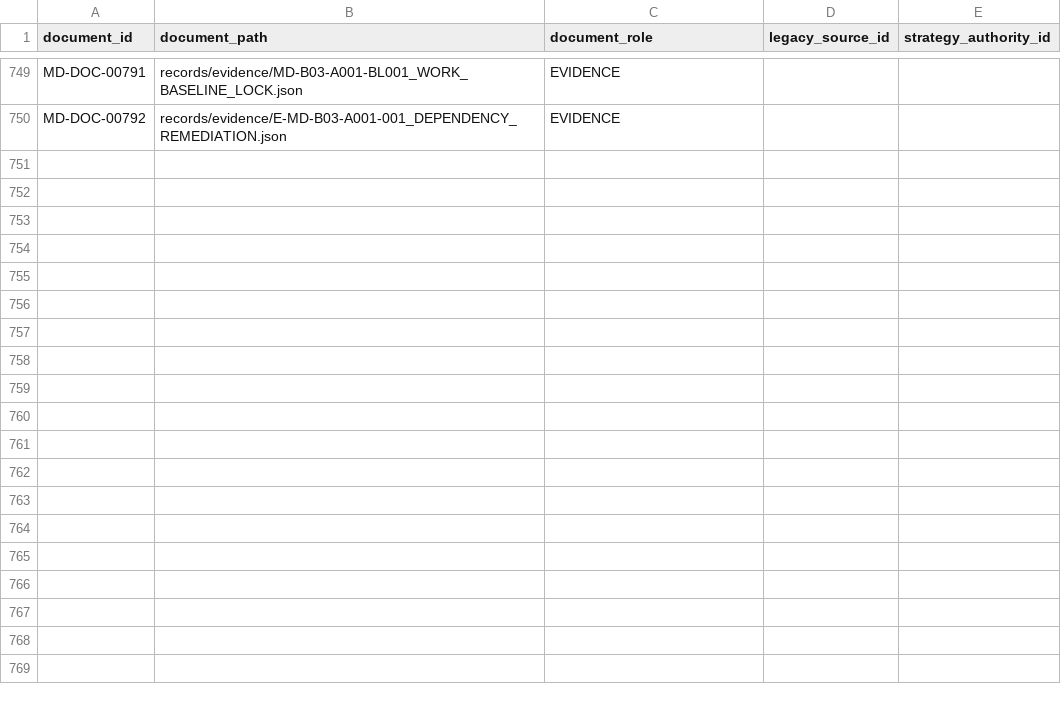
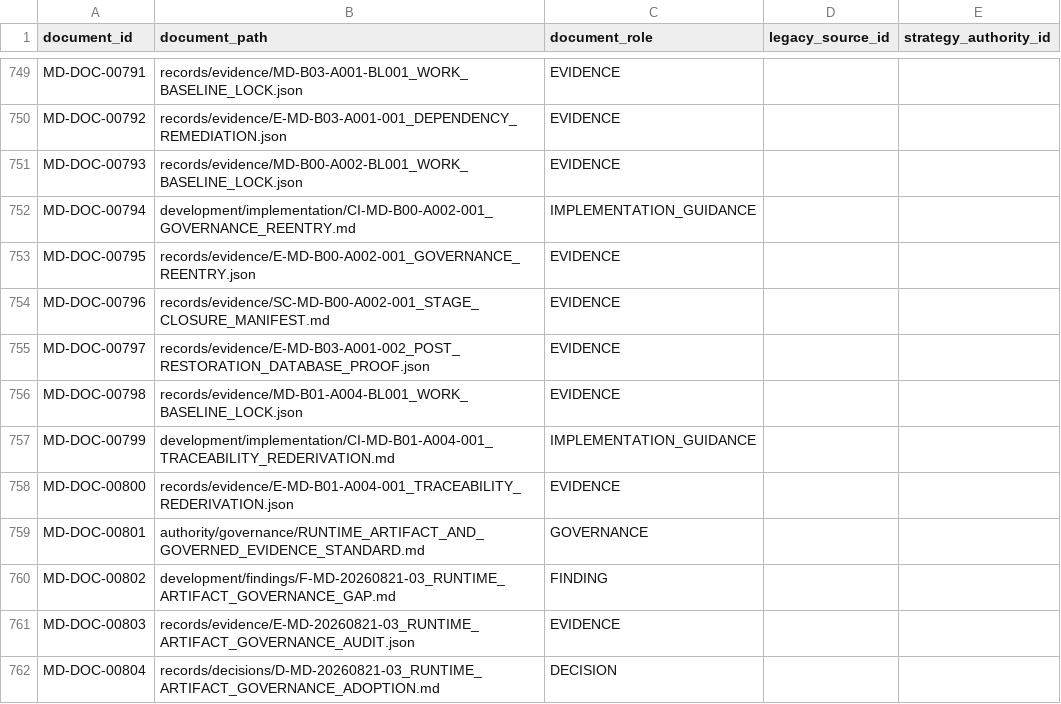
Before and after one commit to franscelstain/tradeaxis-api, a CSV file: docs/market_data/authority/governance/DOCUMENT_ID_REGISTRY.csv, drawn as a sheet; only a part is shown, gaps mark what is left out; the diff names each change by its address in the sheet, - before the commit and + after, or states it on an @@ line.

```diff
--- a/docs/market_data/authority/governance/DOCUMENT_ID_REGISTRY.csv
+++ b/docs/market_data/authority/governance/DOCUMENT_ID_REGISTRY.csv
+row 751: MD-DOC-00793 | records/evidence/MD-B00-A002-BL001_WORK_BASELINE_LOCK.json | EVIDENCE
+row 752: MD-DOC-00794 | development/implementation/CI-MD-B00-A002-001_GOVERNANCE_REENTRY.md | IMPLEMENTATION_GUIDANCE
+row 753: MD-DOC-00795 | records/evidence/E-MD-B00-A002-001_GOVERNANCE_REENTRY.json | EVIDENCE
+row 754: MD-DOC-00796 | records/evidence/SC-MD-B00-A002-001_STAGE_CLOSURE_MANIFEST.md | EVIDENCE
+row 755: MD-DOC-00797 | records/evidence/E-MD-B03-A001-002_POST_RESTORATION_DATABASE_PROOF.json | EVIDENCE
+row 756: MD-DOC-00798 | records/evidence/MD-B01-A004-BL001_WORK_BASELINE_LOCK.json | EVIDENCE
+row 757: MD-DOC-00799 | development/implementation/CI-MD-B01-A004-001_TRACEABILITY_REDERIVATION.md | IMPLEMENTATION_GUIDANCE
+row 758: MD-DOC-00800 | records/evidence/E-MD-B01-A004-001_TRACEABILITY_REDERIVATION.json | EVIDENCE
+row 759: MD-DOC-00801 | authority/governance/RUNTIME_ARTIFACT_AND_GOVERNED_EVIDENCE_STANDARD.md | GOVERNANCE
+row 760: MD-DOC-00802 | development/findings/F-MD-20260821-03_RUNTIME_ARTIFACT_GOVERNANCE_GAP.md | FINDING
+row 761: MD-DOC-00803 | records/evidence/E-MD-20260821-03_RUNTIME_ARTIFACT_GOVERNANCE_AUDIT.json | EVIDENCE
+row 762: MD-DOC-00804 | records/decisions/D-MD-20260821-03_RUNTIME_ARTIFACT_GOVERNANCE_ADOPTION.md | DECISION
```
Also changed, not shown: docs/market_data/authority/governance/CURRENT_VERIFICATION_REGISTRY.csv, docs/market_data/authority/governance/DOCUMENT_ROLE_REGISTRY.csv, 43 other files.
